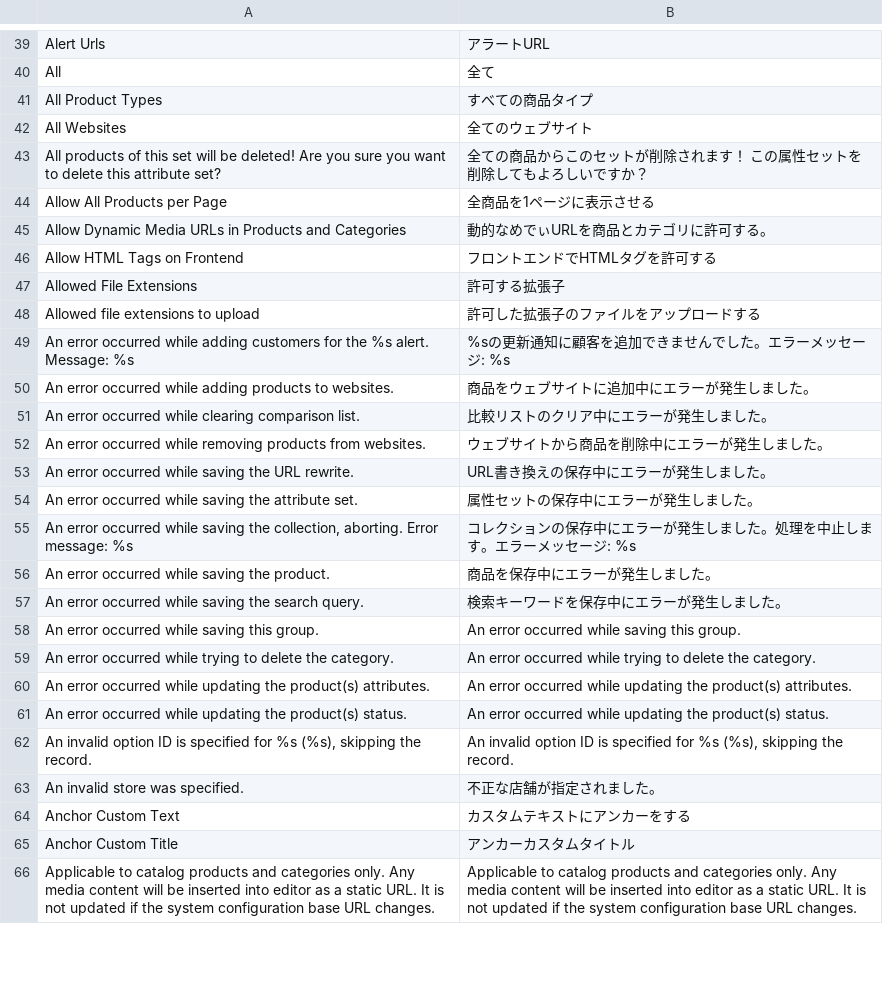
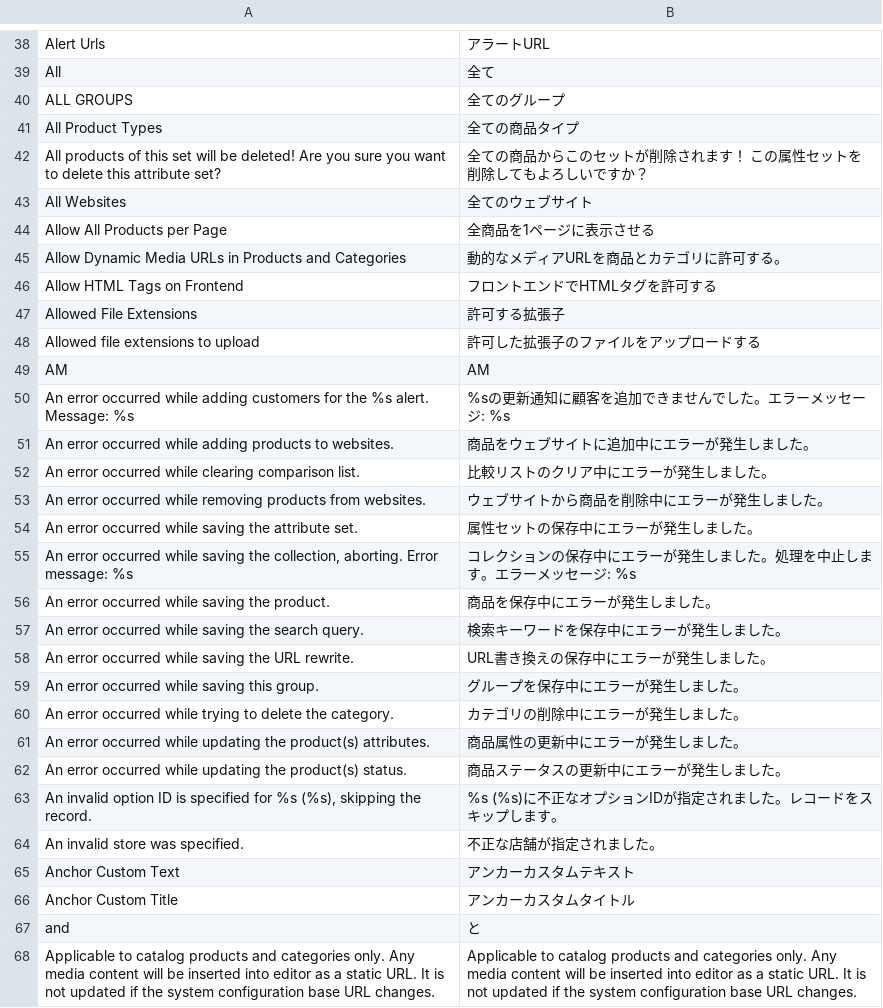
Before and after one commit to HirokazuNishi/Magento-Japanese-Translation, a CSV file: ja_JP/Mage_Catalog.csv, drawn as a sheet; only a part is shown, gaps mark what is left out; the diff covers the shown part only.

```diff
--- a/ja_JP/Mage_Catalog.csv
+++ b/ja_JP/Mage_Catalog.csv
@@ -40,7 +39,8 @@
 "All","全て"
-"All Product Types","すべての商品タイプ"
+"ALL GROUPS","全てのグループ"
+"All Product Types","全ての商品タイプ"
+"All products of this set will be deleted! Are you sure you want to delete this attribute set?","全ての商品からこのセットが削除されます！ この属性セットを削除してもよろしいですか？"
 "All Websites","全てのウェブサイト"
-"All products of this set will be deleted! Are you sure you want to delete this attribute set?","全ての商品からこのセットが削除されます！ この属性セットを削除してもよろしいですか？"
 "Allow All Products per Page","全商品を1ページに表示させる"
-"Allow Dynamic Media URLs in Products and Categories","動的なめでぃURLを商品とカテゴリに許可する。"
+"Allow Dynamic Media URLs in Products and Categories","動的なメディアURLを商品とカテゴリに許可する。"
 "Allow HTML Tags on Frontend","フロントエンドでHTMLタグを許可する"
@@ -48,2 +48,3 @@
 "Allowed file extensions to upload","許可した拡張子のファイルをアップロードする"
+"AM","AM"
 "An error occurred while adding customers for the %s alert. Message: %s","%sの更新通知に顧客を追加できませんでした。エラーメッセージ: %s"
@@ -52,3 +53,2 @@
 "An error occurred while removing products from websites.","ウェブサイトから商品を削除中にエラーが発生しました。"
-"An error occurred while saving the URL rewrite.","URL書き換えの保存中にエラーが発生しました。"
 "An error occurred while saving the attribute set.","属性セットの保存中にエラーが発生しました。"
@@ -57,10 +57,12 @@
 "An error occurred while saving the search query.","検索キーワードを保存中にエラーが発生しました。"
-"An error occurred while saving this group.","An error occurred while saving this group."
-"An error occurred while trying to delete the category.","An error occurred while trying to delete the category."
-"An error occurred while updating the product(s) attributes.","An error occurred while updating the product(s) attributes."
-"An error occurred while updating the product(s) status.","An error occurred while updating the product(s) status."
-"An invalid option ID is specified for %s (%s), skipping the record.","An invalid option ID is specified for %s (%s), skipping the record."
+"An error occurred while saving the URL rewrite.","URL書き換えの保存中にエラーが発生しました。"
+"An error occurred while saving this group.","グループを保存中にエラーが発生しました。"
+"An error occurred while trying to delete the category.","カテゴリの削除中にエラーが発生しました。"
+"An error occurred while updating the product(s) attributes.","商品属性の更新中にエラーが発生しました。"
+"An error occurred while updating the product(s) status.","商品ステータスの更新中にエラーが発生しました。"
+"An invalid option ID is specified for %s (%s), skipping the record.","%s (%s)に不正なオプションIDが指定されました。レコードをスキップします。"
 "An invalid store was specified.","不正な店舗が指定されました。"
-"Anchor Custom Text","カスタムテキストにアンカーをする"
+"Anchor Custom Text","アンカーカスタムテキスト"
 "Anchor Custom Title","アンカーカスタムタイトル"
+"and","と"
 "Applicable to catalog products and categories only. Any media content will be inserted into editor as a static URL. It is not updated if the system configuration base URL changes.","Applicable to catalog products and categories only. Any media content will be inserted into editor as a static URL. It is not updated if the system configuration base URL changes."
```
Also changed, not shown: 9 added rows, 10 removed rows, 57 moved rows and 38 edited cells elsewhere in this file, ja_JP/Mage_Adminhtml.csv, ja_JP/Mage_Api.csv, 49 other files.
